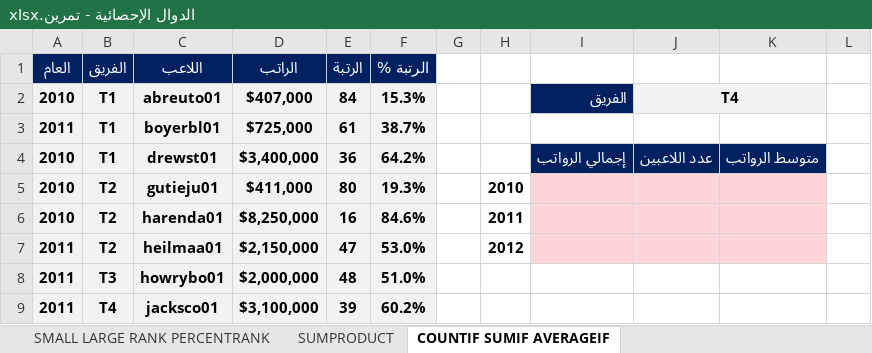
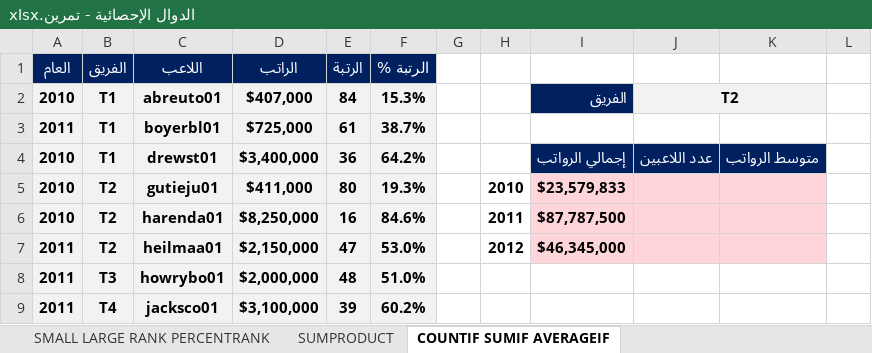
Before and after one commit to MutawakilSaad/excel, an Excel workbook: الدوال الإحصائية - تمرين.xlsx, sheet COUNTIF SUMIF AVERAGEIF, drawn as a sheet; only a part is shown; values as stored, in another font and other column widths than the file's, no borders; the diff names each change by its address in the sheet, - before the commit and + after, or states it on an @@ line.

```diff
--- a/الدوال الإحصائية - تمرين.xlsx (sheet COUNTIF SUMIF AVERAGEIF)
+++ b/الدوال الإحصائية - تمرين.xlsx (sheet COUNTIF SUMIF AVERAGEIF)
-J2: T4
+J2: T2
-I5: (empty)
+I5: $23,579,833
-I6: (empty)
+I6: $87,787,500
-I7: (empty)
+I7: $46,345,000
```
Also changed, not shown: sheet SMALL LARGE RANK PERCENTRANK.
